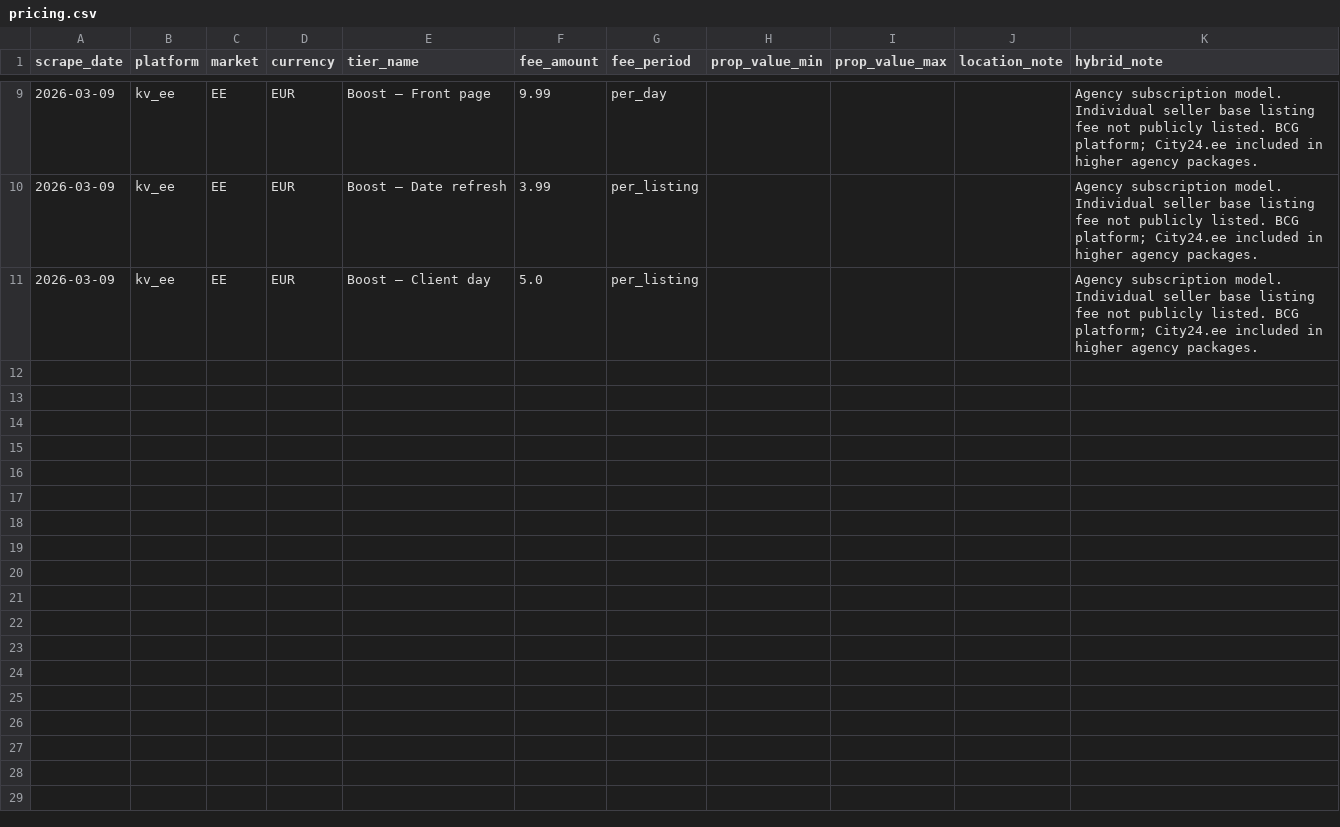
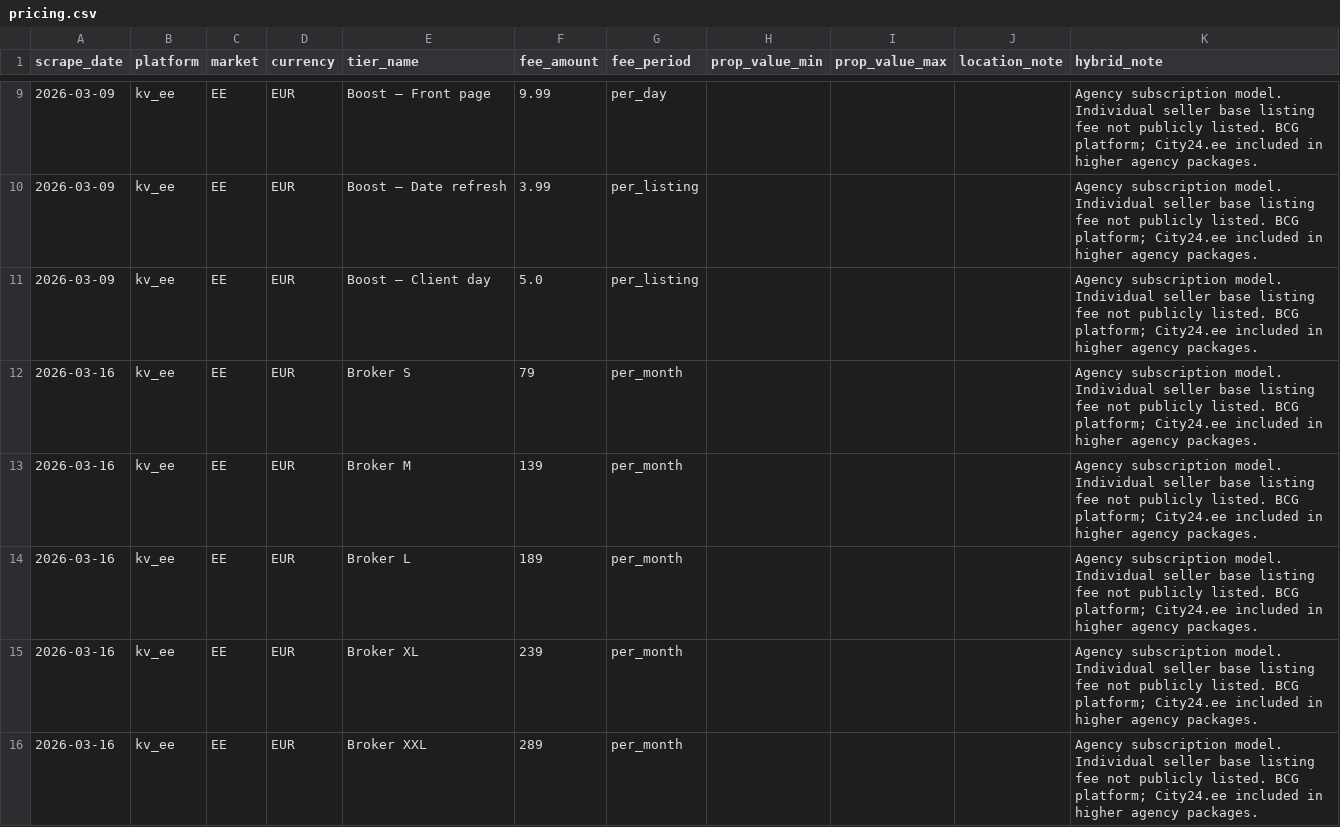
Before and after one commit to j-manning/re-pricing-kv-ee, a CSV file: data/pricing.csv, drawn as a sheet; only a part is shown, gaps mark what is left out; the diff covers the shown part only.

```diff
--- a/data/pricing.csv
+++ b/data/pricing.csv
@@ -11 +11,6 @@ scrape_date,platform,market,currency,tier_name,fee_amount,fee_period,prop_value_
 2026-03-09,kv_ee,EE,EUR,Boost — Client day,5.0,per_listing,,,,Agency subscription model. Individual seller base listing fee not publicly listed. BCG platform; City24.ee included in higher agency packages.
+2026-03-16,kv_ee,EE,EUR,Broker S,79,per_month,,,,Agency subscription model. Individual seller base listing fee not publicly listed. BCG platform; City24.ee included in higher agency packages.
+2026-03-16,kv_ee,EE,EUR,Broker M,139,per_month,,,,Agency subscription model. Individual seller base listing fee not publicly listed. BCG platform; City24.ee included in higher agency packages.
+2026-03-16,kv_ee,EE,EUR,Broker L,189,per_month,,,,Agency subscription model. Individual seller base listing fee not publicly listed. BCG platform; City24.ee included in higher agency packages.
+2026-03-16,kv_ee,EE,EUR,Broker XL,239,per_month,,,,Agency subscription model. Individual seller base listing fee not publicly listed. BCG platform; City24.ee included in higher agency packages.
+2026-03-16,kv_ee,EE,EUR,Broker XXL,289,per_month,,,,Agency subscription model. Individual seller base listing fee not publicly listed. BCG platform; City24.ee included in higher agency packages.
```
Also changed, not shown: 5 added rows elsewhere in this file.
